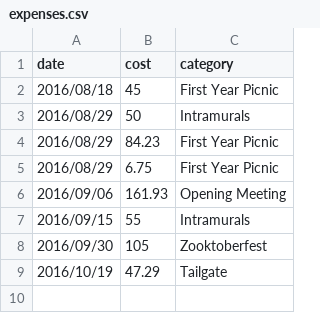
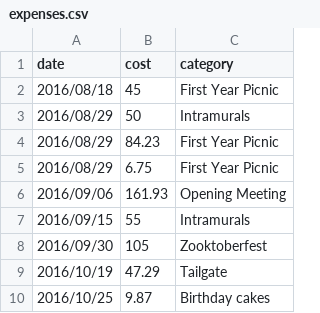
Before and after one commit to jarad/STAT-ers, a CSV file: budget/FY2017/expenses.csv, drawn as a sheet.

Commit message:
Add birthday cake expense

```diff
--- a/budget/FY2017/expenses.csv
+++ b/budget/FY2017/expenses.csv
@@ -9 +9,2 @@ date,cost,category
 2016/10/19,47.29,"Tailgate"
+2016/10/25,9.87,"Birthday cakes"
```
